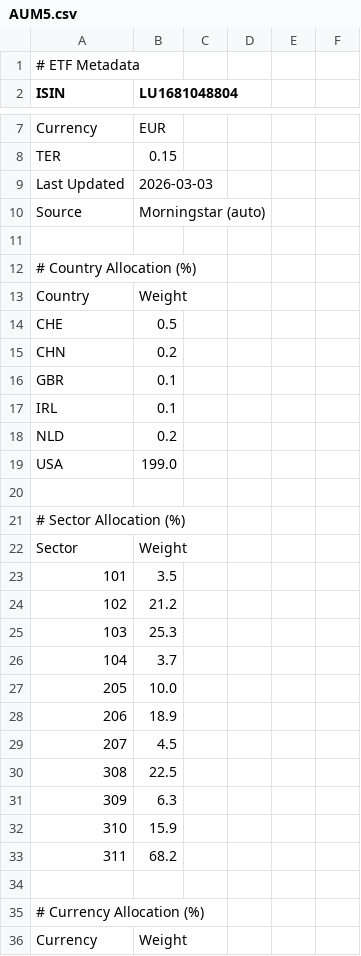
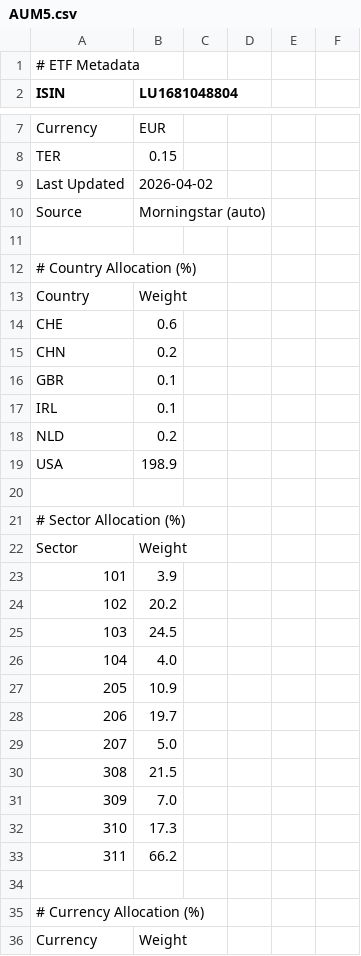
Before and after one commit to cbram/ClusterRisk, a CSV file: data/etf_details/AUM5.csv, drawn as a sheet; only a part is shown, gaps mark what is left out; the diff covers the shown part only.

```diff
--- a/data/etf_details/AUM5.csv
+++ b/data/etf_details/AUM5.csv
@@ -8,3 +8,3 @@ Currency,EUR
 TER,0.15
-Last Updated,2026-03-03
+Last Updated,2026-04-02
 Source,Morningstar (auto)
@@ -13,3 +13,3 @@ Source,Morningstar (auto)
 Country,Weight
-CHE,0.5
+CHE,0.6
 CHN,0.2
@@ -18,3 +18,3 @@ IRL,0.1
 NLD,0.2
-USA,199.0
+USA,198.9
 
@@ -22,13 +22,13 @@ USA,199.0
 Sector,Weight
-101,3.5
-102,21.2
-103,25.3
-104,3.7
-205,10.0
-206,18.9
-207,4.5
-308,22.5
-309,6.3
-310,15.9
-311,68.2
+101,3.9
+102,20.2
+103,24.5
+104,4.0
+205,10.9
+206,19.7
+207,5.0
+308,21.5
+309,7.0
+310,17.3
+311,66.2
 
```
Also changed, not shown: 1 edited cell elsewhere in this file, data/etf_details/EUNL.csv, data/etf_details/GERD.csv, 3 other files.
